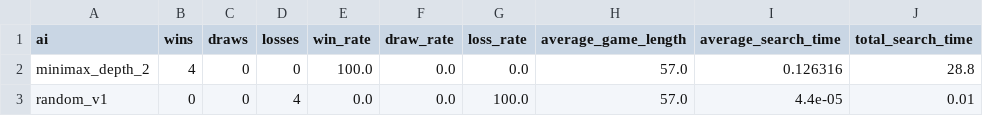
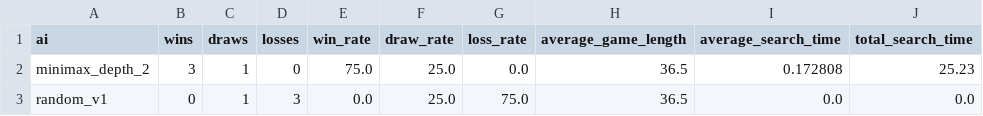
Before and after one commit to SeoDongWi/Chess_AI, a CSV file: data/ai_results.csv (was data/results/ai_results.csv), drawn as a sheet.

```diff
--- a/data/results/ai_results.csv
+++ b/data/ai_results.csv
@@ -1,3 +1,3 @@
 ai,wins,draws,losses,win_rate,draw_rate,loss_rate,average_game_length,average_search_time,total_search_time
-minimax_depth_2,4,0,0,100.0,0.0,0.0,57.0,0.126316,28.8
-random_v1,0,0,4,0.0,0.0,100.0,57.0,4.4e-05,0.01
+minimax_depth_2,3,1,0,75.0,25.0,0.0,36.5,0.172808,25.23
+random_v1,0,1,3,0.0,25.0,75.0,36.5,0.0,0.0
```
Also changed, not shown: 6 other files.
